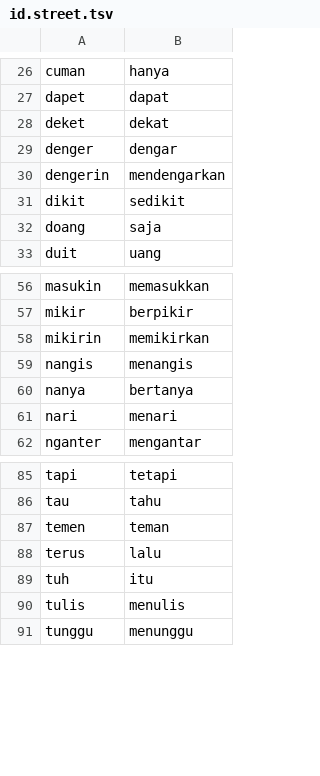
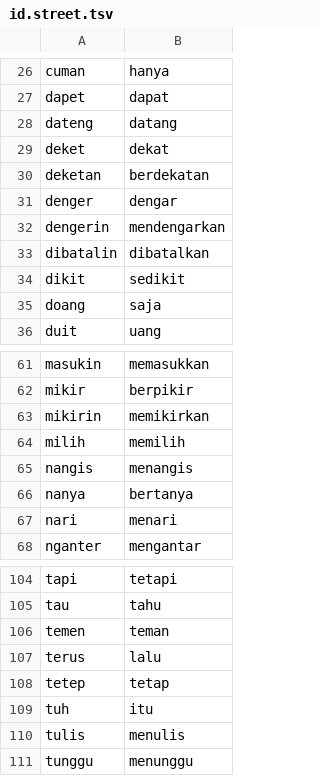
Before and after one commit to MohamedRef/Kabar-app, a TSV file: content/freq/id.street.tsv, drawn as a sheet; only a part is shown, gaps mark what is left out; the diff covers the shown part only; the diff names each change by its address in the sheet, - before the commit and + after, or states it on an @@ line.

```diff
--- a/content/freq/id.street.tsv
+++ b/content/freq/id.street.tsv
+row 28: dateng | datang
+row 30: deketan | berdekatan
+row 33: dibatalin | dibatalkan
+row 64: milih | memilih
+row 108: tetep | tetap
```
Also changed, not shown: 15 added rows elsewhere in this file, 55 other files.
